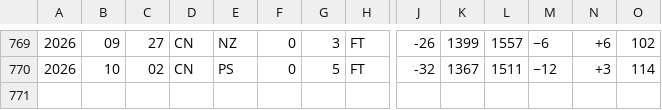
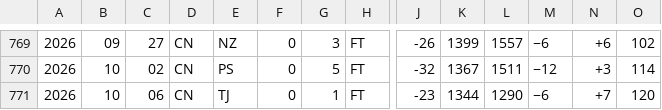
Before and after one commit to nfelo/nfelo.github.io, a TSV file: source/elo_pages/China.tsv, drawn as a sheet; only a part is shown, gaps mark what is left out; rows hold the shown columns only; the diff names each change by its address in the sheet, - before the commit and + after, or states it on an @@ line.

```diff
--- a/source/elo_pages/China.tsv
+++ b/source/elo_pages/China.tsv
+row 771: 2026 | 10 | 06 | CN | TJ | 0 | 1 | FT | -23 | 1344 | 1290 | −6 | +7 | 120
```
Also changed, not shown: source/elo_pages/Belarus.tsv, source/elo_pages/Bulgaria.tsv, 47 other files.
